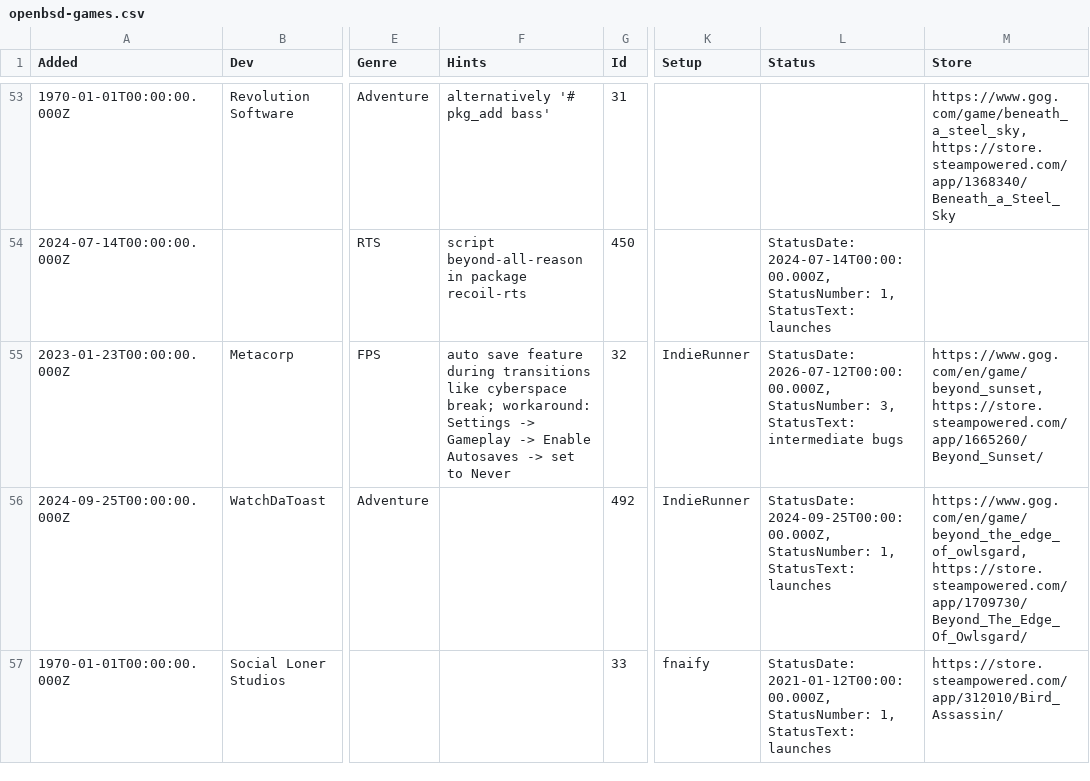
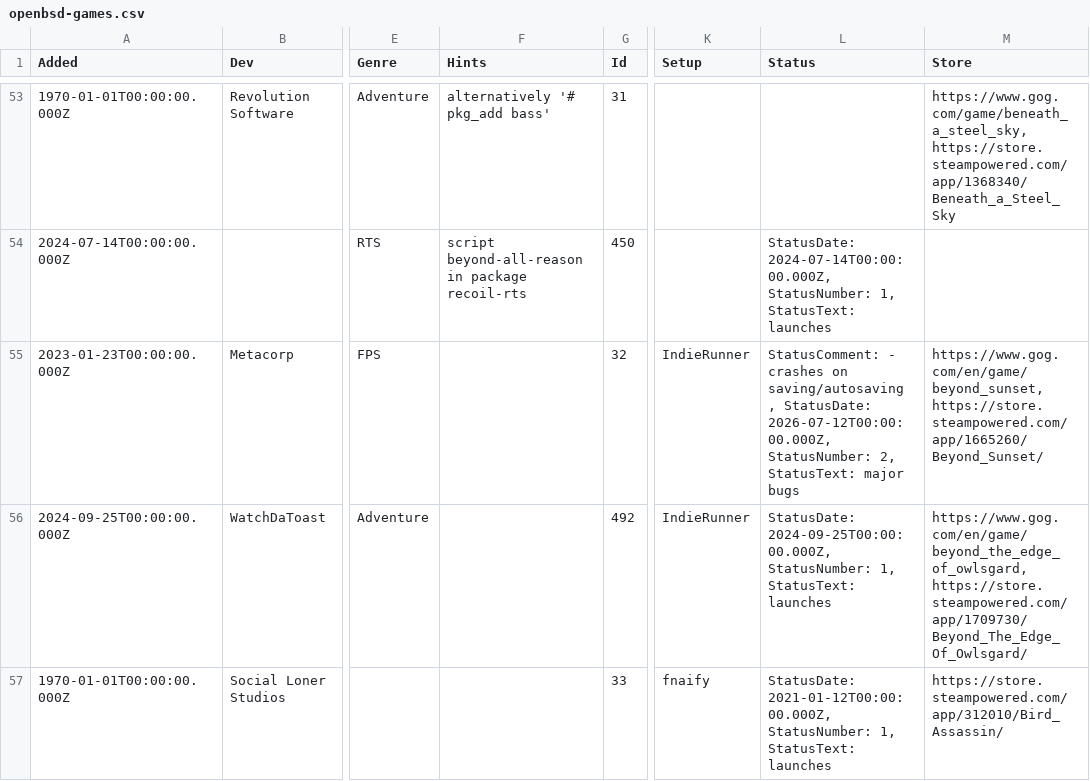
Before and after one commit to playonbsd/OpenBSD-Games-Database, a CSV file: openbsd-games.csv, drawn as a sheet; only a part is shown, gaps mark what is left out; the diff names each change by its address in the sheet, - before the commit and + after, or states it on an @@ line.

Commit message:
set Beyond Sunset to status 2 again - it crashes again, the assumed workaround didn't last

```diff
--- a/openbsd-games.csv
+++ b/openbsd-games.csv
-F55 (Hints): auto save feature during transitions like cyberspace break; workaround: Settings -> Gameplay -> Enable Autosaves -> set to Never
+F55 (Hints): (empty)
-L55 (Status): StatusDate: 2026-07-12T00:00:00.000Z, StatusNumber: 3, StatusText: intermediate bugs
+L55 (Status): StatusComment: - crashes on saving/autosaving , StatusDate: 2026-07-12T00:00:00.000Z, StatusNumber: 2, StatusText: major bugs
```
Also changed, not shown: 3 other files.
